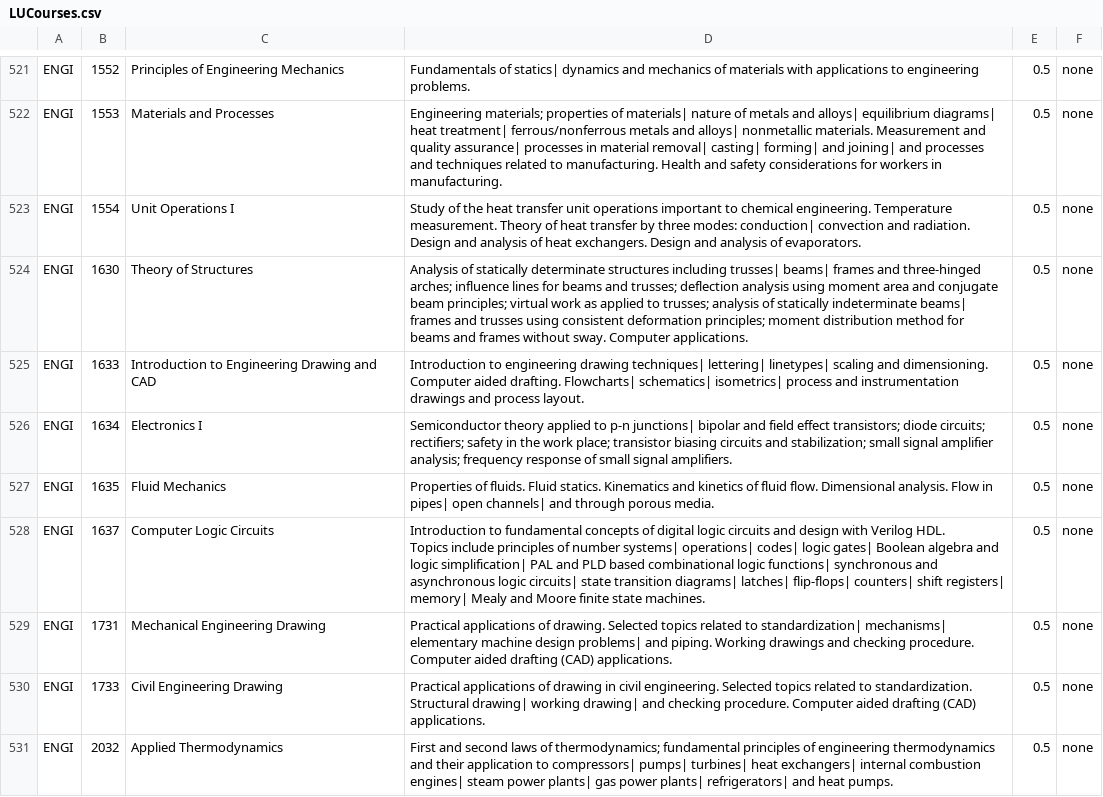
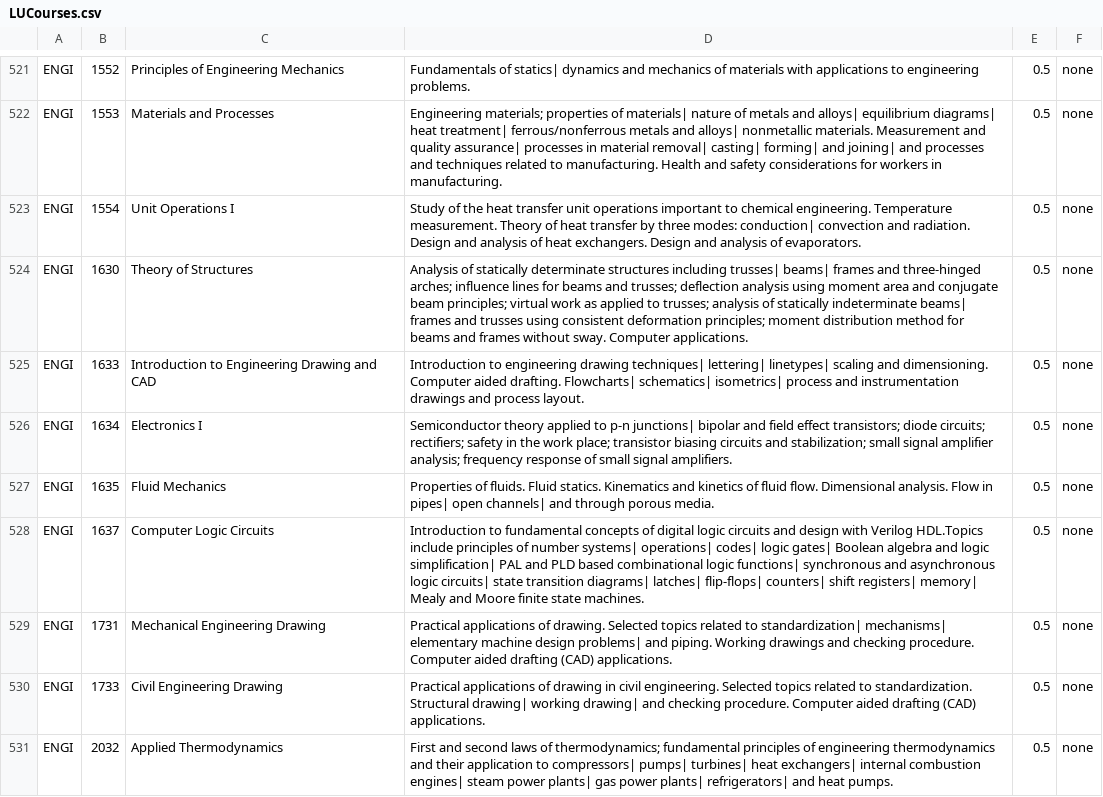
Before and after one commit to LakeheadUComputerScienceSociety/degree-auditor, a CSV file: Scrapers/LUCourses.csv, drawn as a sheet; only a part is shown, gaps mark what is left out; the diff covers the shown part only.

Commit message:
Update LUCourses.csv
The more I edit the csv file the more it looks like i contributed

```diff
--- a/Scrapers/LUCourses.csv
+++ b/Scrapers/LUCourses.csv
@@ -533,4 +527,3 @@ ENGI,1634,Electronics I,Semiconductor theory applied to p-n junctions| bipolar a
 ENGI,1635,Fluid Mechanics,Properties of fluids. Fluid statics. Kinematics and kinetics of fluid flow. Dimensional analysis. Flow in pipes| open channels| and through porous media.,0.5,none
-ENGI,1637,Computer Logic Circuits,"Introduction to fundamental concepts of digital logic circuits and design with Verilog HDL.
-Topics include principles of number systems| operations| codes| logic gates| Boolean algebra and logic simplification| PAL and PLD based combinational logic functions| synchronous and asynchronous logic circuits| state transition diagrams| latches| flip-flops| counters| shift registers| memory| Mealy and Moore finite state machines.",0.5,none
+ENGI,1637,Computer Logic Circuits,"Introduction to fundamental concepts of digital logic circuits and design with Verilog HDL.Topics include principles of number systems| operations| codes| logic gates| Boolean algebra and logic simplification| PAL and PLD based combinational logic functions| synchronous and asynchronous logic circuits| state transition diagrams| latches| flip-flops| counters| shift registers| memory| Mealy and Moore finite state machines.",0.5,none
 ENGI,1731,Mechanical Engineering Drawing,Practical applications of drawing. Selected topics related to standardization| mechanisms| elementary machine design problems| and piping. Working drawings and checking procedure. Computer aided drafting (CAD) applications.,0.5,none
```
Also changed, not shown: 9 edited cells elsewhere in this file.
